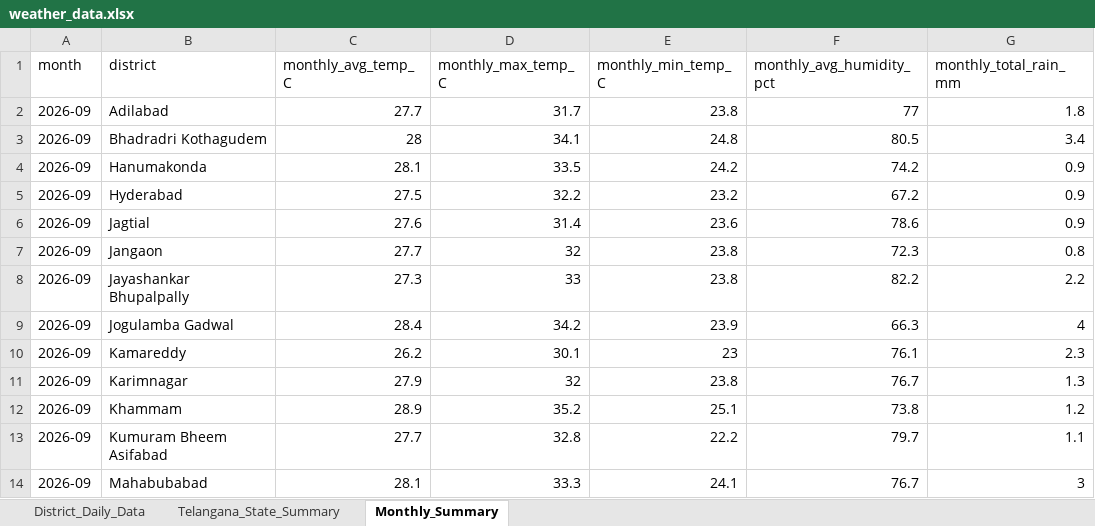
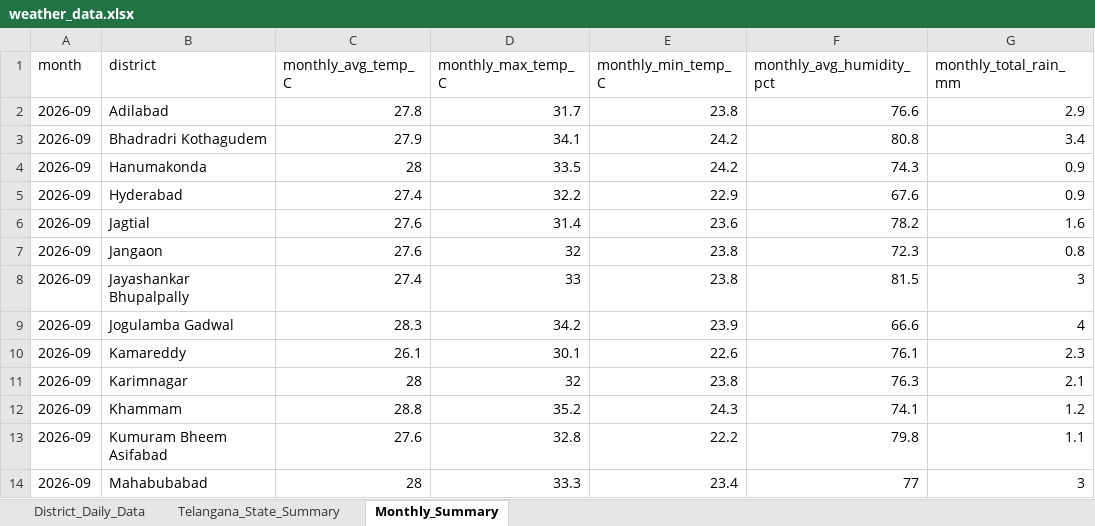
Before and after one commit to molakasohan/weather-analytics, an Excel workbook: data/weather_data.xlsx, sheet Monthly_Summary, drawn as a sheet; only a part is shown; values as stored, in another font and other column widths than the file's, no borders; the diff covers the shown part only; the diff names each change by its address in the sheet, - before the commit and + after, or states it on an @@ line.

```diff
--- a/data/weather_data.xlsx (sheet Monthly_Summary)
+++ b/data/weather_data.xlsx (sheet Monthly_Summary)
-C2 (monthly_avg_temp_C): 27.7
+C2 (monthly_avg_temp_C): 27.8
-F2 (monthly_avg_humidity_pct): 77
+F2 (monthly_avg_humidity_pct): 76.6
-G2 (monthly_total_rain_mm): 1.8
+G2 (monthly_total_rain_mm): 2.9
-C3 (monthly_avg_temp_C): 28
+C3 (monthly_avg_temp_C): 27.9
-E3 (monthly_min_temp_C): 24.8
+E3 (monthly_min_temp_C): 24.2
-F3 (monthly_avg_humidity_pct): 80.5
+F3 (monthly_avg_humidity_pct): 80.8
-C4 (monthly_avg_temp_C): 28.1
+C4 (monthly_avg_temp_C): 28
-F4 (monthly_avg_humidity_pct): 74.2
+F4 (monthly_avg_humidity_pct): 74.3
-C5 (monthly_avg_temp_C): 27.5
+C5 (monthly_avg_temp_C): 27.4
-E5 (monthly_min_temp_C): 23.2
+E5 (monthly_min_temp_C): 22.9
-F5 (monthly_avg_humidity_pct): 67.2
+F5 (monthly_avg_humidity_pct): 67.6
-F6 (monthly_avg_humidity_pct): 78.6
+F6 (monthly_avg_humidity_pct): 78.2
-G6 (monthly_total_rain_mm): 0.9
+G6 (monthly_total_rain_mm): 1.6
-C7 (monthly_avg_temp_C): 27.7
+C7 (monthly_avg_temp_C): 27.6
-C8 (monthly_avg_temp_C): 27.3
+C8 (monthly_avg_temp_C): 27.4
-F8 (monthly_avg_humidity_pct): 82.2
+F8 (monthly_avg_humidity_pct): 81.5
-G8 (monthly_total_rain_mm): 2.2
+G8 (monthly_total_rain_mm): 3
-C9 (monthly_avg_temp_C): 28.4
+C9 (monthly_avg_temp_C): 28.3
-F9 (monthly_avg_humidity_pct): 66.3
+F9 (monthly_avg_humidity_pct): 66.6
-C10 (monthly_avg_temp_C): 26.2
+C10 (monthly_avg_temp_C): 26.1
-E10 (monthly_min_temp_C): 23
+E10 (monthly_min_temp_C): 22.6
-C11 (monthly_avg_temp_C): 27.9
+C11 (monthly_avg_temp_C): 28
-F11 (monthly_avg_humidity_pct): 76.7
+F11 (monthly_avg_humidity_pct): 76.3
-G11 (monthly_total_rain_mm): 1.3
+G11 (monthly_total_rain_mm): 2.1
-C12 (monthly_avg_temp_C): 28.9
+C12 (monthly_avg_temp_C): 28.8
-E12 (monthly_min_temp_C): 25.1
+E12 (monthly_min_temp_C): 24.3
-F12 (monthly_avg_humidity_pct): 73.8
+F12 (monthly_avg_humidity_pct): 74.1
-C13 (monthly_avg_temp_C): 27.7
+C13 (monthly_avg_temp_C): 27.6
-F13 (monthly_avg_humidity_pct): 79.7
+F13 (monthly_avg_humidity_pct): 79.8
-C14 (monthly_avg_temp_C): 28.1
+C14 (monthly_avg_temp_C): 28
-E14 (monthly_min_temp_C): 24.1
+E14 (monthly_min_temp_C): 23.4
-F14 (monthly_avg_humidity_pct): 76.7
+F14 (monthly_avg_humidity_pct): 77
```
Also changed, not shown: 52 edited cells elsewhere in this sheet, sheet District_Daily_Data, sheet Telangana_State_Summary, 3 other files.
